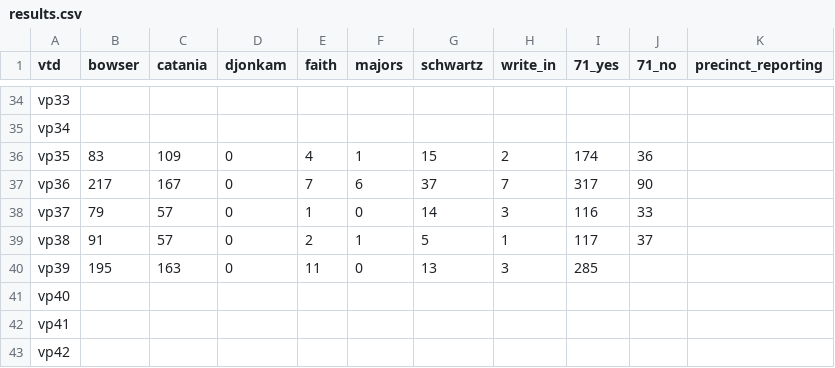
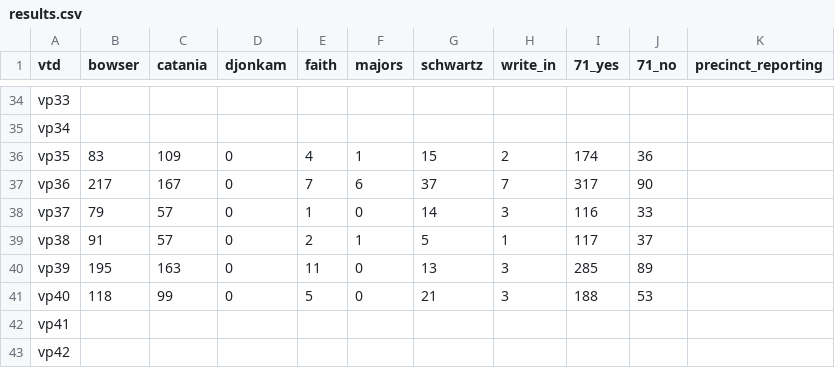
Before and after one commit to cmgiven/open-election-map, a CSV file: data/results.csv, drawn as a sheet; only a part is shown, gaps mark what is left out.

Commit message:
Auto-update

```diff
--- a/data/results.csv
+++ b/data/results.csv
@@ -39,4 +39,4 @@ vp37,79,57,0,1,0,14,3,116,33,
 vp38,91,57,0,2,1,5,1,117,37,
-vp39,195,163,0,11,0,13,3,285,,
-vp40,,,,,,,,,,
+vp39,195,163,0,11,0,13,3,285,89,
+vp40,118,99,0,5,0,21,3,188,53,
 vp41,,,,,,,,,,
```
